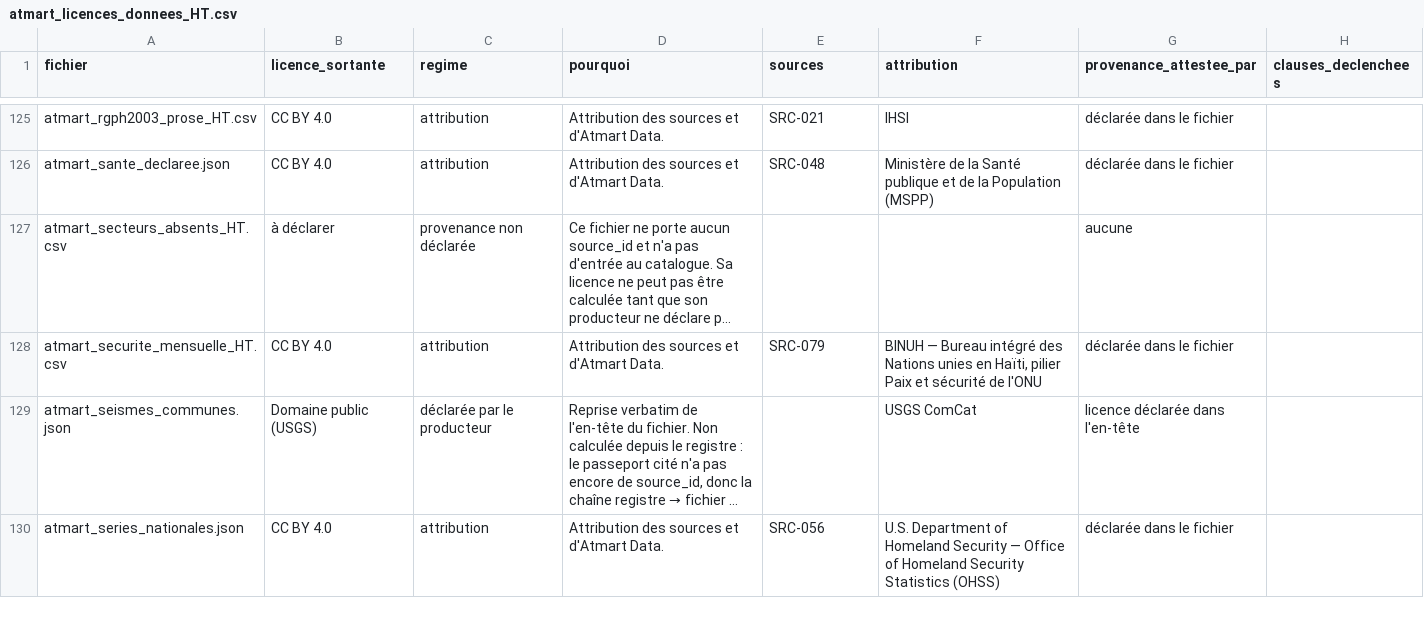
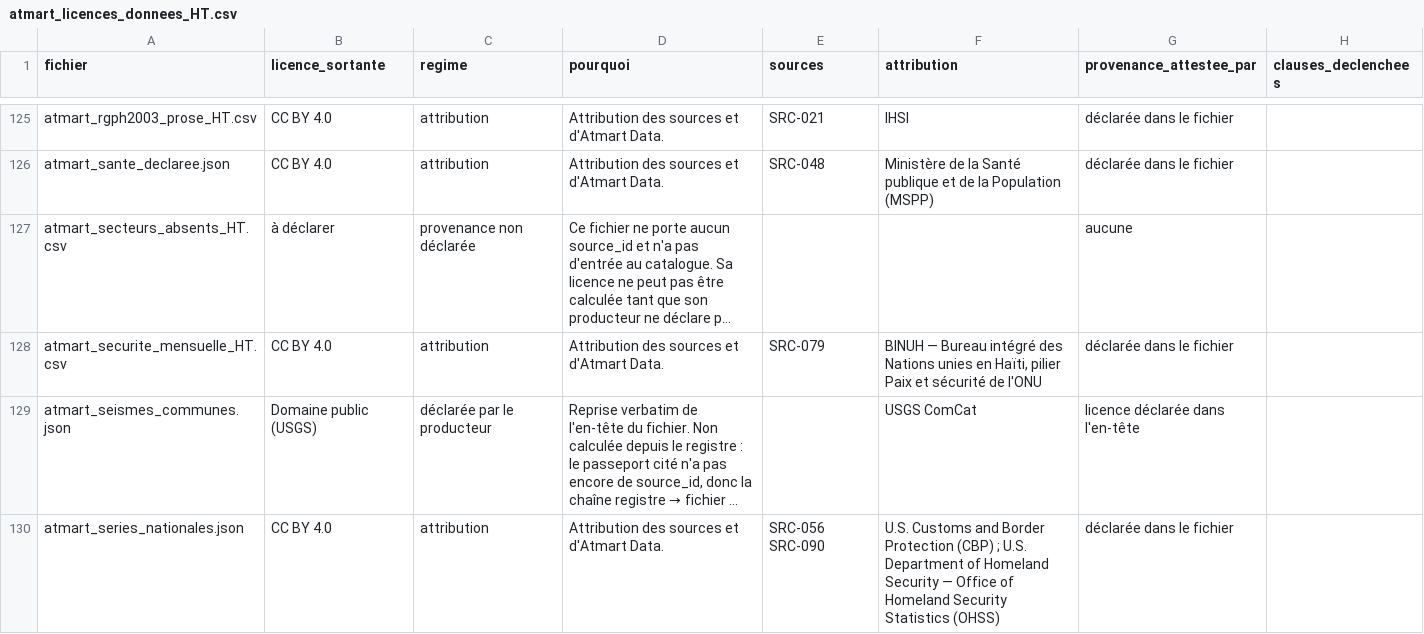
Before and after one commit to jwmyril/atmart-site, a CSV file: data/atmart_licences_donnees_HT.csv, drawn as a sheet; only a part is shown, gaps mark what is left out; long unchanged cells end in …; the diff covers the shown part only; the diff names each change by its address in the sheet, - before the commit and + after, or states it on an @@ line.

```diff
--- a/data/atmart_licences_donnees_HT.csv
+++ b/data/atmart_licences_donnees_HT.csv
-E130 (sources): SRC-056
+E130 (sources): SRC-056 SRC-090
-F130 (attribution): U.S. Department of…
+F130 (attribution): U.S. Customs and Border Protection (CBP) ; U.S. Department of…
```
Also changed, not shown: 3 edited cells elsewhere in this file, data/atmart_registre_sources.csv, 5 other files.
